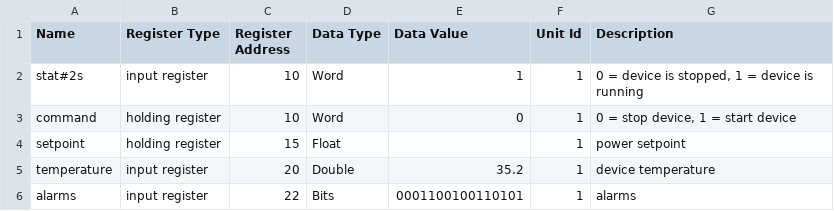
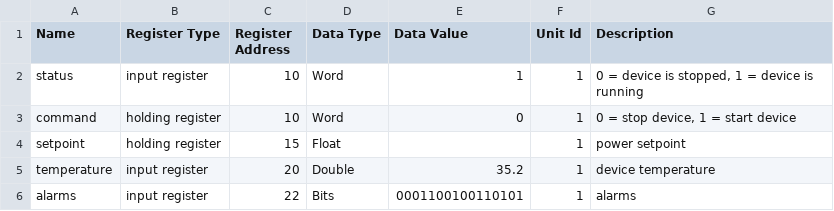
Before and after one commit to 3kyro/modbus-client, a CSV file: sample.csv, drawn as a sheet.

Commit message:
fix typo

```diff
--- a/sample.csv
+++ b/sample.csv
@@ -1,3 +1,3 @@
 Name;Register Type;Register Address;Data Type;Data Value;Unit Id;Description
-stat#2s;input register;10;Word;1;1;0 = device is stopped, 1 = device is running
+status;input register;10;Word;1;1;0 = device is stopped, 1 = device is running
 command;holding register;10;Word;0;1;0 = stop device, 1 = start device
```
Also changed, not shown: 1 other file.
